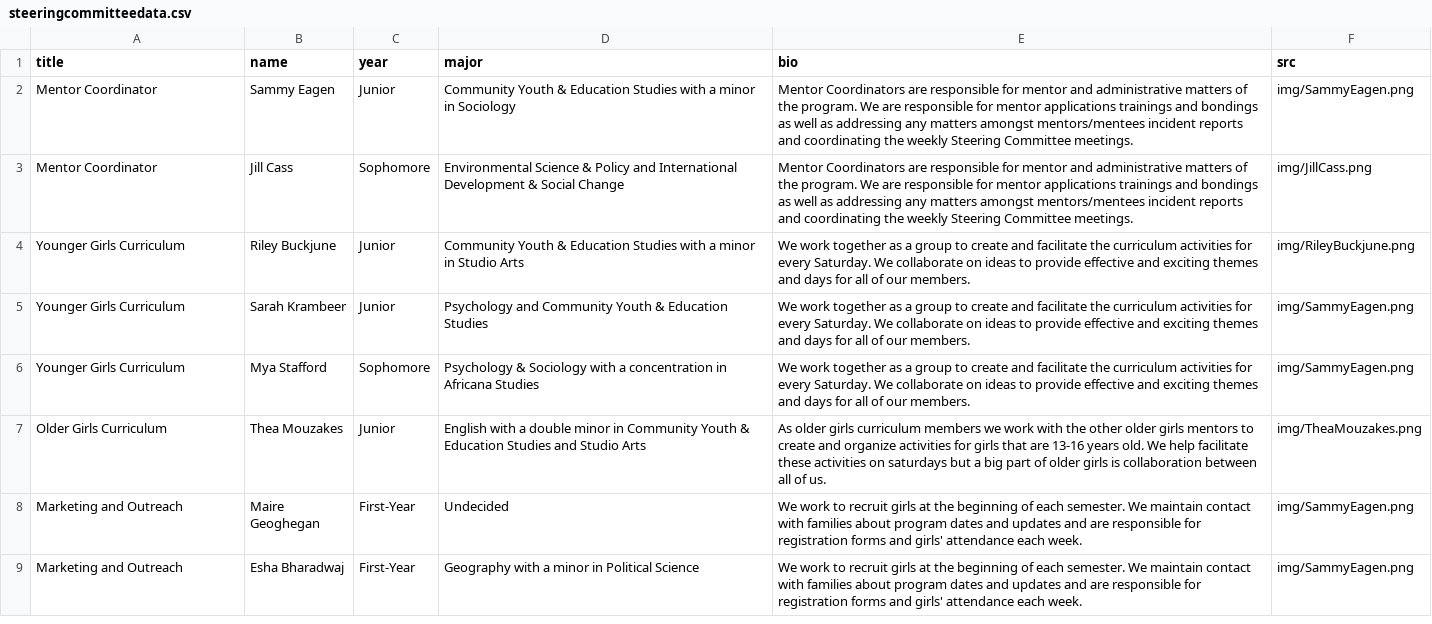
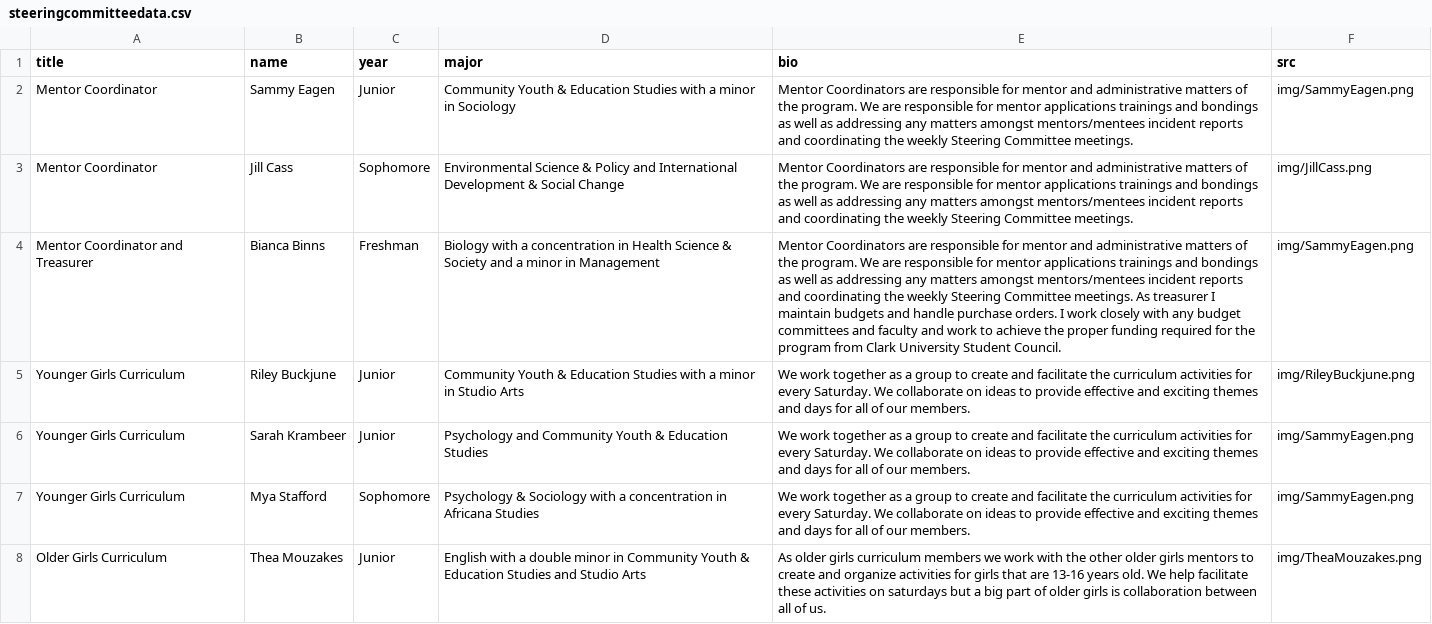
Before and after one commit to rachael-weir/ClarkUAKOG, a CSV file: steeringcommitteedata.csv, drawn as a sheet; only a part is shown; the shorter side is filled out with more unchanged rows; the diff covers the shown part only; the diff names each change by its address in the sheet, - before the commit and + after, or states it on an @@ line.

Commit message:
commit 05/30

```diff
--- a/steeringcommitteedata.csv
+++ b/steeringcommitteedata.csv
+row 4: Mentor Coordinator and Treasurer | Bianca Binns | Freshman | Biology with a concentration in Health Science & Society and a minor in Management | Mentor Coordinators are responsible for mentor and administrative matters of the program. We are responsible for mentor applications trainings and bondings as well as addressing any matters amongst mentors/mentees incident reports and coordinating the weekly Steering Committee meetings. As treasurer I maintain budgets and handle purchase orders. I work closely with any budget committees and faculty and work to achieve the proper funding required for the program from Clark University Student Council. | img/SammyEagen.png
```
Also changed, not shown: 2 added rows elsewhere in this file, 8 other files.
